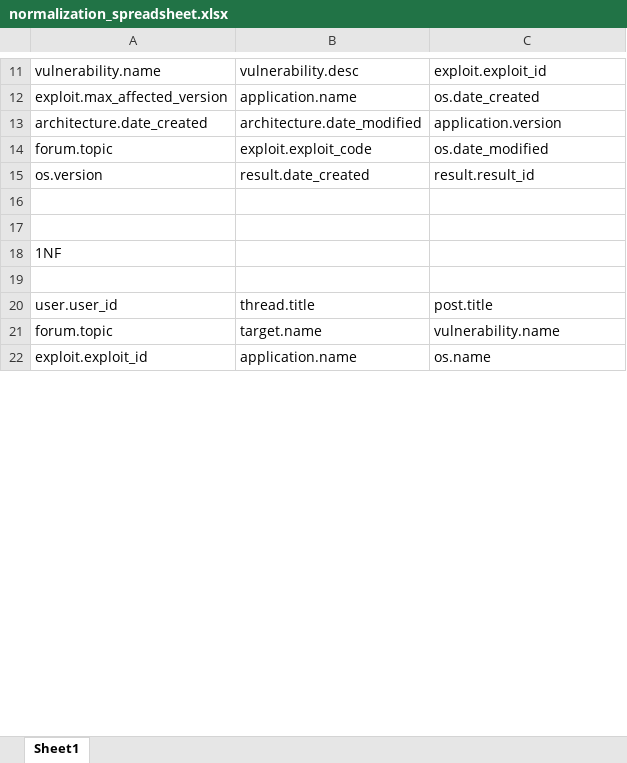
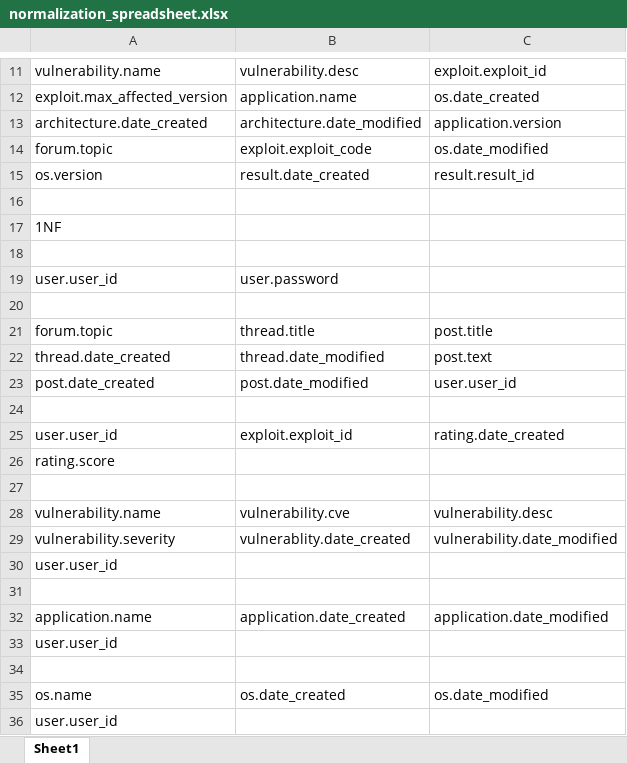
Before and after one commit to haingkuong/dbs_final, an Excel workbook: normalization_spreadsheet.xlsx, sheet Sheet1, drawn as a sheet; only a part is shown, gaps mark what is left out; the shorter side is filled out with more unchanged rows; values as stored, in another font and other column widths than the file's, no cell formats; removed rows and columns are numbered as before the commit, all else as after; the diff covers the shown part only; the diff names each change by its address in the sheet, - before the commit and + after, or states it on an @@ line.

```diff
--- a/normalization_spreadsheet.xlsx (sheet Sheet1)
+++ b/normalization_spreadsheet.xlsx (sheet Sheet1)
-row 17: (empty)
-B19: thread.title
+B19: user.password
-C19: post.title
+C19: (empty)
+row 20: (empty)
-B21: target.name
+B21: thread.title
-C21: vulnerability.name
+C21: post.title
+row 22: thread.date_created | thread.date_modified | post.text
+row 23: post.date_created | post.date_modified | user.user_id
+row 24: (empty)
+row 25: user.user_id | exploit.exploit_id | rating.date_created
+row 26: rating.score
+row 27: (empty)
+row 28: vulnerability.name | vulnerability.cve | vulnerability.desc
+row 29: vulnerability.severity | vulnerablity.date_created | vulnerability.date_modified
+row 30: user.user_id
+row 31: (empty)
+row 32: application.name | application.date_created | application.date_modified
+row 33: user.user_id
+row 34: (empty)
+row 35: os.name | os.date_created | os.date_modified
+row 36: user.user_id
```
Also changed, not shown: 19 added rows, 13 removed rows and 21 edited cells elsewhere in this sheet, cell formats, 2 other files.
